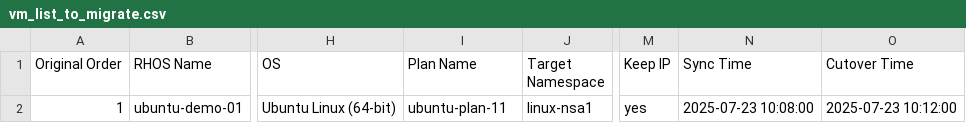
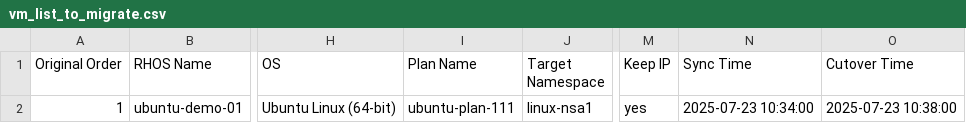
Before and after one commit to jainirajesh/mtvvmwtoopenshift, a CSV file: vm_list_to_migrate.csv, drawn as a sheet; only a part is shown, gaps mark what is left out; the diff names each change by its address in the sheet, - before the commit and + after, or states it on an @@ line.

Commit message:
Update vm_list_to_migrate.csv

```diff
--- a/vm_list_to_migrate.csv
+++ b/vm_list_to_migrate.csv
-I2 (Plan Name): ubuntu-plan-11
+I2 (Plan Name): ubuntu-plan-111
-N2 (Sync Time): 2025-07-23 10:08:00
+N2 (Sync Time): 2025-07-23 10:34:00
-O2 (Cutover Time): 2025-07-23 10:12:00
+O2 (Cutover Time): 2025-07-23 10:38:00
```
